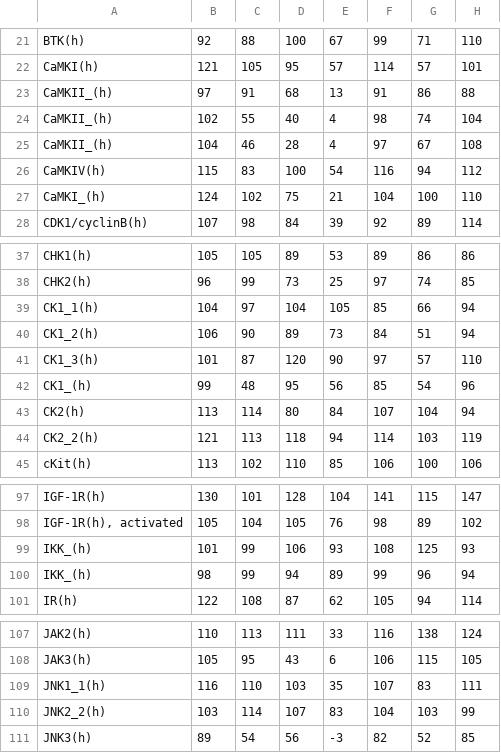
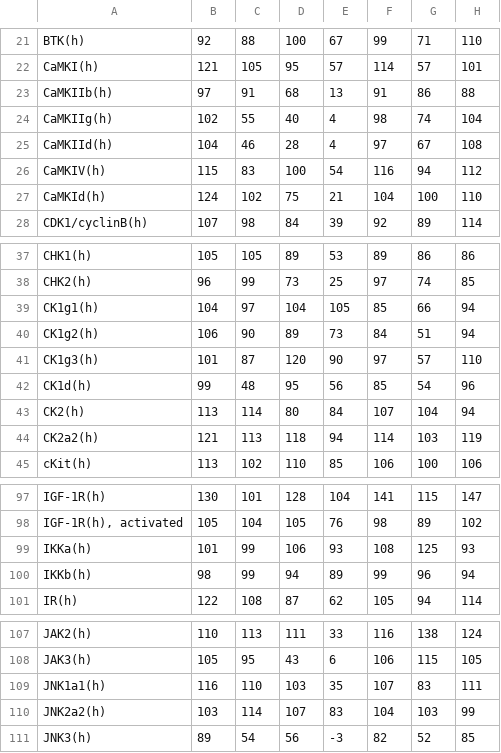
Before and after one commit to jeslipp/kis, a CSV file: data/gao2013.csv, drawn as a sheet; only a part is shown, gaps mark what is left out; the diff covers the shown part only; the diff names each change by its address in the sheet, - before the commit and + after, or states it on an @@ line.

```diff
--- a/data/gao2013.csv
+++ b/data/gao2013.csv
-A23: CaMKII_(h)
+A23: CaMKIIb(h)
-A24: CaMKII_(h)
+A24: CaMKIIg(h)
-A25: CaMKII_(h)
+A25: CaMKIId(h)
-A27: CaMKI_(h)
+A27: CaMKId(h)
-A39: CK1_1(h)
+A39: CK1g1(h)
-A40: CK1_2(h)
+A40: CK1g2(h)
-A41: CK1_3(h)
+A41: CK1g3(h)
-A42: CK1_(h)
+A42: CK1d(h)
-A44: CK2_2(h)
+A44: CK2a2(h)
-A99: IKK_(h)
+A99: IKKa(h)
-A100: IKK_(h)
+A100: IKKb(h)
-A109: JNK1_1(h)
+A109: JNK1a1(h)
-A110: JNK2_2(h)
+A110: JNK2a2(h)
```
Also changed, not shown: 19 edited cells elsewhere in this file, 3 other files.
